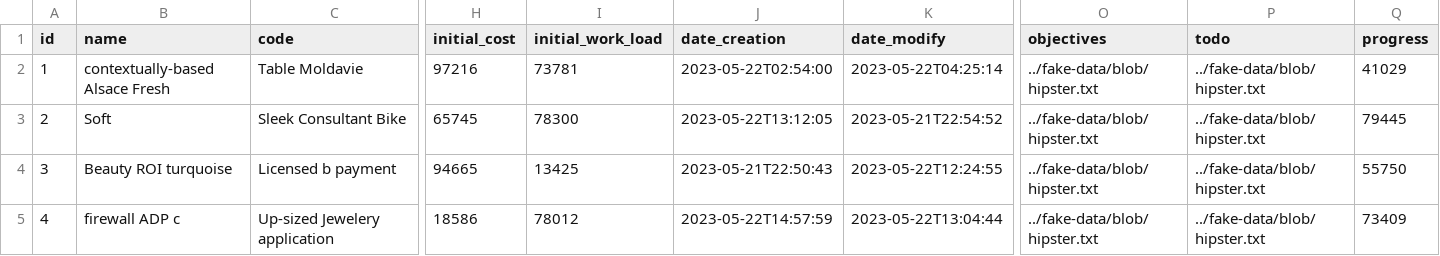
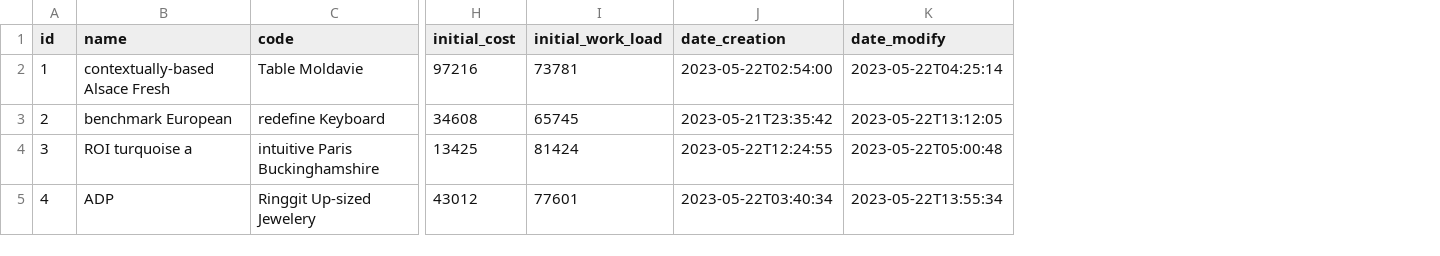
Before and after one commit to mlouah/pro-apps, a CSV file: src/main/resources/config/liquibase/fake-data/project.csv, drawn as a sheet; only a part is shown, gaps mark what is left out; the diff covers the shown part only; the diff names each change by its address in the sheet, - before the commit and + after, or states it on an @@ line.

```diff
--- a/src/main/resources/config/liquibase/fake-data/project.csv
+++ b/src/main/resources/config/liquibase/fake-data/project.csv
-column O (objectives), rows 2-5: all ../fake-data/blob/hipster.txt
-column P (todo), rows 2-5: all ../fake-data/blob/hipster.txt
-column Q (progress), rows 2-5: 41029 | 79445 | 55750 | 73409
-B3 (name): Soft
+B3 (name): benchmark European
-C3 (code): Sleek Consultant Bike
+C3 (code): redefine Keyboard
-H3 (initial_cost): 65745
+H3 (initial_cost): 34608
-I3 (initial_work_load): 78300
+I3 (initial_work_load): 65745
-J3 (date_creation): 2023-05-22T13:12:05
+J3 (date_creation): 2023-05-21T23:35:42
-K3 (date_modify): 2023-05-21T22:54:52
+K3 (date_modify): 2023-05-22T13:12:05
-B4 (name): Beauty ROI turquoise
+B4 (name): ROI turquoise a
-C4 (code): Licensed b payment
+C4 (code): intuitive Paris Buckinghamshire
-H4 (initial_cost): 94665
+H4 (initial_cost): 13425
-I4 (initial_work_load): 13425
+I4 (initial_work_load): 81424
-J4 (date_creation): 2023-05-21T22:50:43
+J4 (date_creation): 2023-05-22T12:24:55
-K4 (date_modify): 2023-05-22T12:24:55
+K4 (date_modify): 2023-05-22T05:00:48
-B5 (name): firewall ADP c
+B5 (name): ADP
-C5 (code): Up-sized Jewelery application
+C5 (code): Ringgit Up-sized Jewelery
-H5 (initial_cost): 18586
+H5 (initial_cost): 43012
-I5 (initial_work_load): 78012
+I5 (initial_work_load): 77601
-J5 (date_creation): 2023-05-22T14:57:59
+J5 (date_creation): 2023-05-22T03:40:34
-K5 (date_modify): 2023-05-22T13:04:44
+K5 (date_modify): 2023-05-22T13:55:34
```
Also changed, not shown: 64 edited cells elsewhere in this file, 16 other files.
